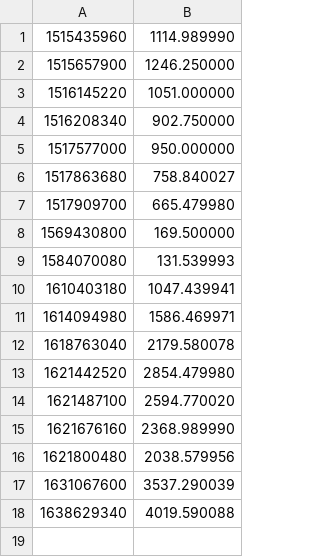
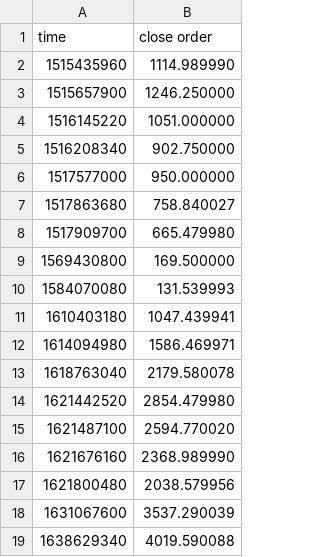
Before and after one commit to tomaspetricek/backtesting, a CSV file: src/data/out/best-series/close-order-series.csv, drawn as a sheet; the diff names each change by its address in the sheet, - before the commit and + after, or states it on an @@ line.

```diff
--- a/src/data/out/best-series/close-order-series.csv
+++ b/src/data/out/best-series/close-order-series.csv
+row 1: time | close order
```
Also changed, not shown: src/data/out/best-series/close-balance-series.csv, src/data/out/best-series/equity-series.csv, 8 other files.
